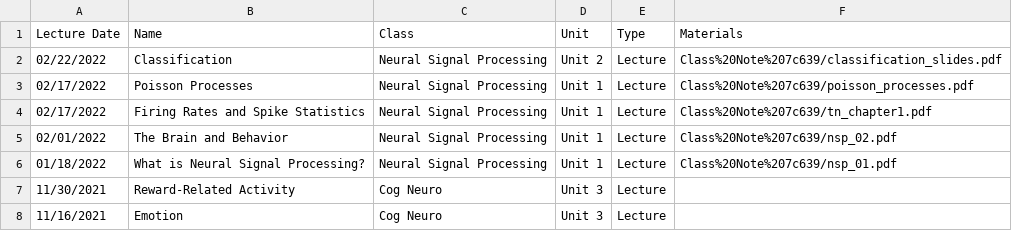
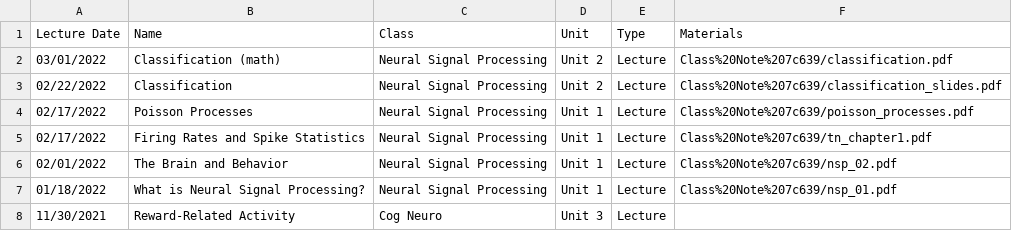
Before and after one commit to kendranoneman/Notion-Backup, a CSV file: markdown/Class Note 7c639.csv, drawn as a sheet; only a part is shown; the shorter side is filled out with more unchanged rows.

```diff
--- a/markdown/Class Note 7c639.csv
+++ b/markdown/Class Note 7c639.csv
@@ -1,2 +1,3 @@
 Lecture Date,Name,Class,Unit,Type,Materials
+03/01/2022,Classification (math),Neural Signal Processing,Unit 2,Lecture,Class%20Note%207c639/classification.pdf
 02/22/2022,Classification,Neural Signal Processing,Unit 2,Lecture,Class%20Note%207c639/classification_slides.pdf
```
Also changed, not shown: markdown/Track Plan a945c/Calendar 47bfb.csv, 6 other files.
